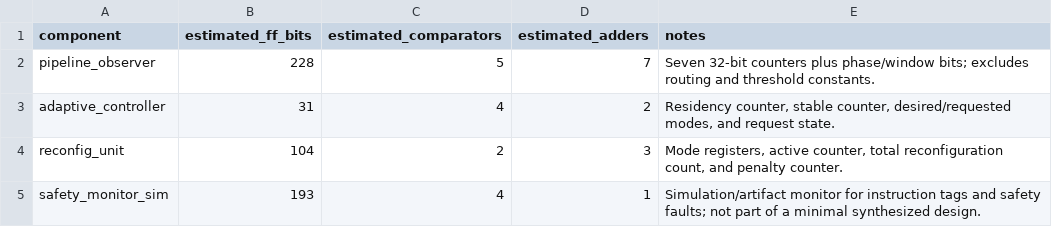
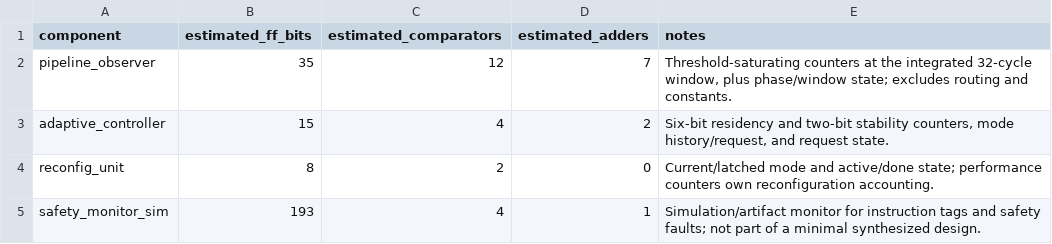
Before and after one commit to Tylerlee102/PipeSense-ARM, a CSV file: results/hardware_cost_estimate.csv, drawn as a sheet.

```diff
--- a/results/hardware_cost_estimate.csv
+++ b/results/hardware_cost_estimate.csv
@@ -1,5 +1,5 @@
 component,estimated_ff_bits,estimated_comparators,estimated_adders,notes
-pipeline_observer,228,5,7,Seven 32-bit counters plus phase/window bits; excludes routing and threshold constants.
-adaptive_controller,31,4,2,"Residency counter, stable counter, desired/requested modes, and request state."
-reconfig_unit,104,2,3,"Mode registers, active counter, total reconfiguration count, and penalty counter."
+pipeline_observer,35,12,7,"Threshold-saturating counters at the integrated 32-cycle window, plus phase/window state; excludes routing and constants."
+adaptive_controller,15,4,2,"Six-bit residency and two-bit stability counters, mode history/request, and request state."
+reconfig_unit,8,2,0,Current/latched mode and active/done state; performance counters own reconfiguration accounting.
 safety_monitor_sim,193,4,1,Simulation/artifact monitor for instruction tags and safety faults; not part of a minimal synthesized design.
```
Also changed, not shown: results/sweep_runs.csv, results/synth/area_summary.csv, 51 other files.
